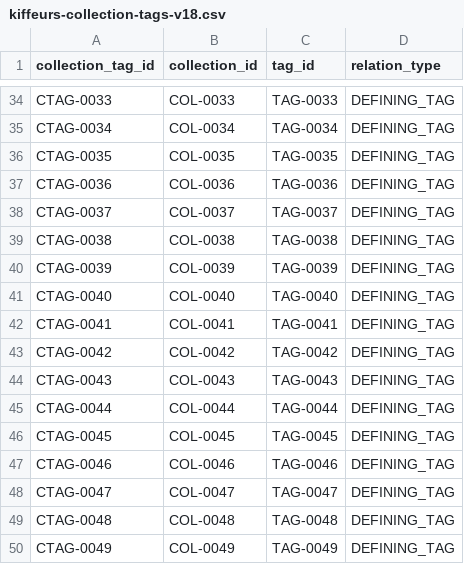
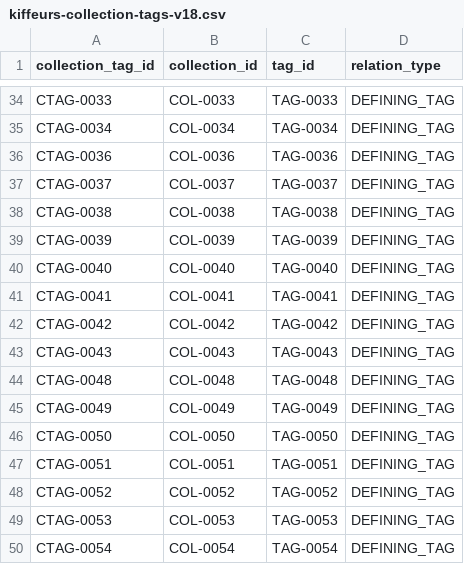
Before and after one commit to Zazou13015/KIffeur-d-Histoire, a CSV file: content/dataset-v18/kiffeurs-collection-tags-v18.csv, drawn as a sheet; only a part is shown, gaps mark what is left out; the shorter side is filled out with more unchanged rows; the diff names each change by its address in the sheet, - before the commit and + after, or states it on an @@ line.

```diff
--- a/content/dataset-v18/kiffeurs-collection-tags-v18.csv
+++ b/content/dataset-v18/kiffeurs-collection-tags-v18.csv
-row 36: CTAG-0035 | COL-0035 | TAG-0035 | DEFINING_TAG
-row 45: CTAG-0044 | COL-0044 | TAG-0044 | DEFINING_TAG
-row 46: CTAG-0045 | COL-0045 | TAG-0045 | DEFINING_TAG
-row 47: CTAG-0046 | COL-0046 | TAG-0046 | DEFINING_TAG
-row 48: CTAG-0047 | COL-0047 | TAG-0047 | DEFINING_TAG
```
Also changed, not shown: content/dataset-v18/kiffeurs-collection-events-v18.csv, content/dataset-v18/kiffeurs-collection-summary-v18.csv, 11 other files.
